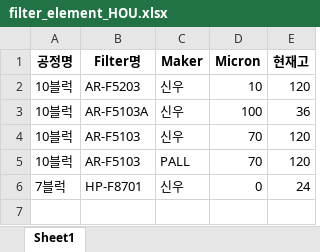
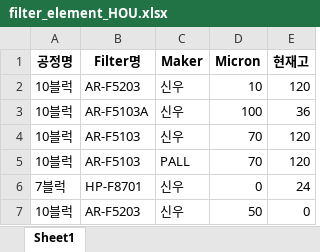
Before and after one commit to kimcm86/process-management-data, an Excel workbook: filter_element_HOU.xlsx, sheet Sheet1, drawn as a sheet; values as stored, in another font and other column widths than the file's, no borders; the diff names each change by its address in the sheet, - before the commit and + after, or states it on an @@ line.

Commit message:
save filter element

```diff
--- a/filter_element_HOU.xlsx (sheet Sheet1)
+++ b/filter_element_HOU.xlsx (sheet Sheet1)
+row 7: 10블럭 | AR-F5203 | 신우 | 50 | 0
```
